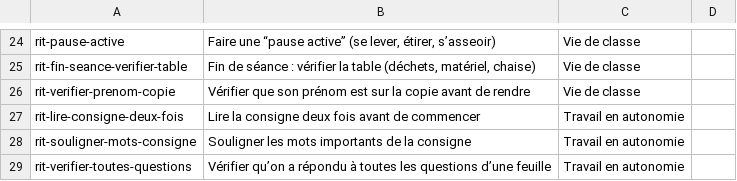
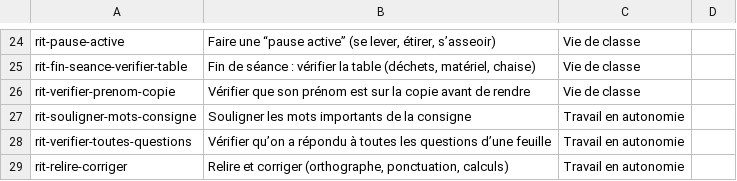
Before and after one commit to Pascal-Flores/origamia, a CSV file: src/doc/Rituels mise en situation 2fde829b367e8096b257d7b5168f2fc4_all.csv, drawn as a sheet; only a part is shown, gaps mark what is left out; the shorter side is filled out with more unchanged rows.

```diff
--- a/src/doc/Rituels mise en situation 2fde829b367e8096b257d7b5168f2fc4_all.csv
+++ b/src/doc/Rituels mise en situation 2fde829b367e8096b257d7b5168f2fc4_all.csv
@@ -27,3 +27,2 @@ rit-verifier-prenom-copie,"Vérifier que son prénom est sur la copie avant de r
 ",Vie de classe,
-rit-lire-consigne-deux-fois,Lire la consigne deux fois avant de commencer,Travail en autonomie,
 rit-souligner-mots-consigne,Souligner les mots importants de la consigne,Travail en autonomie,
```
Also changed, not shown: 20 other files.
